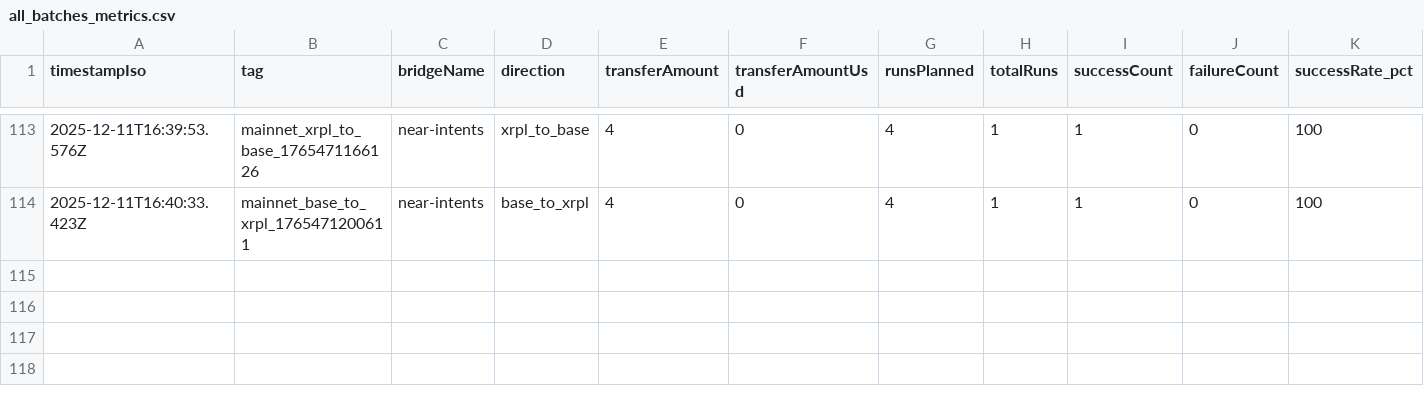
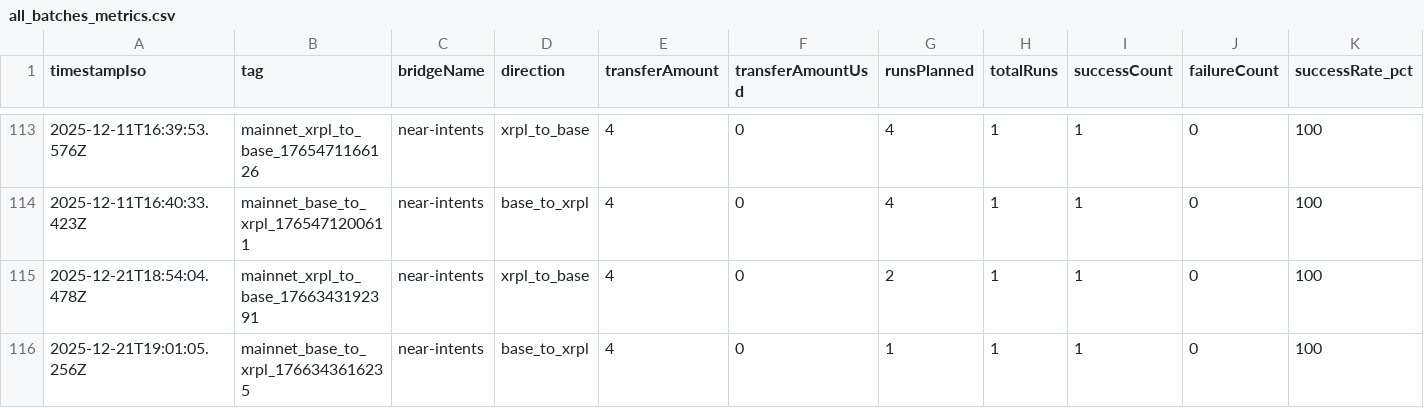
Before and after one commit to mathisrgt/xrpl-evm-interop-eval, a CSV file: data/results/all_batches_metrics.csv, drawn as a sheet; only a part is shown, gaps mark what is left out; rows hold the shown columns only; the diff names each change by its address in the sheet, - before the commit and + after, or states it on an @@ line.

```diff
--- a/data/results/all_batches_metrics.csv
+++ b/data/results/all_batches_metrics.csv
+row 115: 2025-12-21T18:54:04.478Z | mainnet_xrpl_to_base_1766343192391 | near-intents | xrpl_to_base | 4 | 0 | 2 | 1 | 1 | 0 | 100
+row 116: 2025-12-21T19:01:05.256Z | mainnet_base_to_xrpl_1766343616235 | near-intents | base_to_xrpl | 4 | 0 | 1 | 1 | 1 | 0 | 100
```
Also changed, not shown: data/results/axelar_xrpl_evm_to_xrpl/axelar_xrpl_evm_to_xrpl_summary.csv, data/results/near-intents_base_to_xrpl/near-intents_base_to_xrpl_summary.csv, 11 other files.
